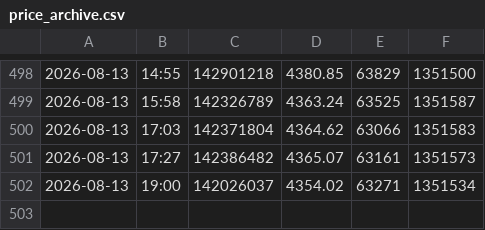
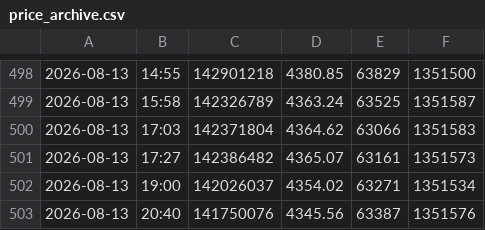
Before and after one commit to arsalanasghari-ai/gold-monitor, a CSV file: price_archive.csv, drawn as a sheet; only a part is shown, gaps mark what is left out; the diff names each change by its address in the sheet, - before the commit and + after, or states it on an @@ line.

```diff
--- a/price_archive.csv
+++ b/price_archive.csv
+row 503: 2026-08-13 | 20:40 | 141750076 | 4345.56 | 63387 | 1351576
```
Also changed, not shown: 4 other files.
